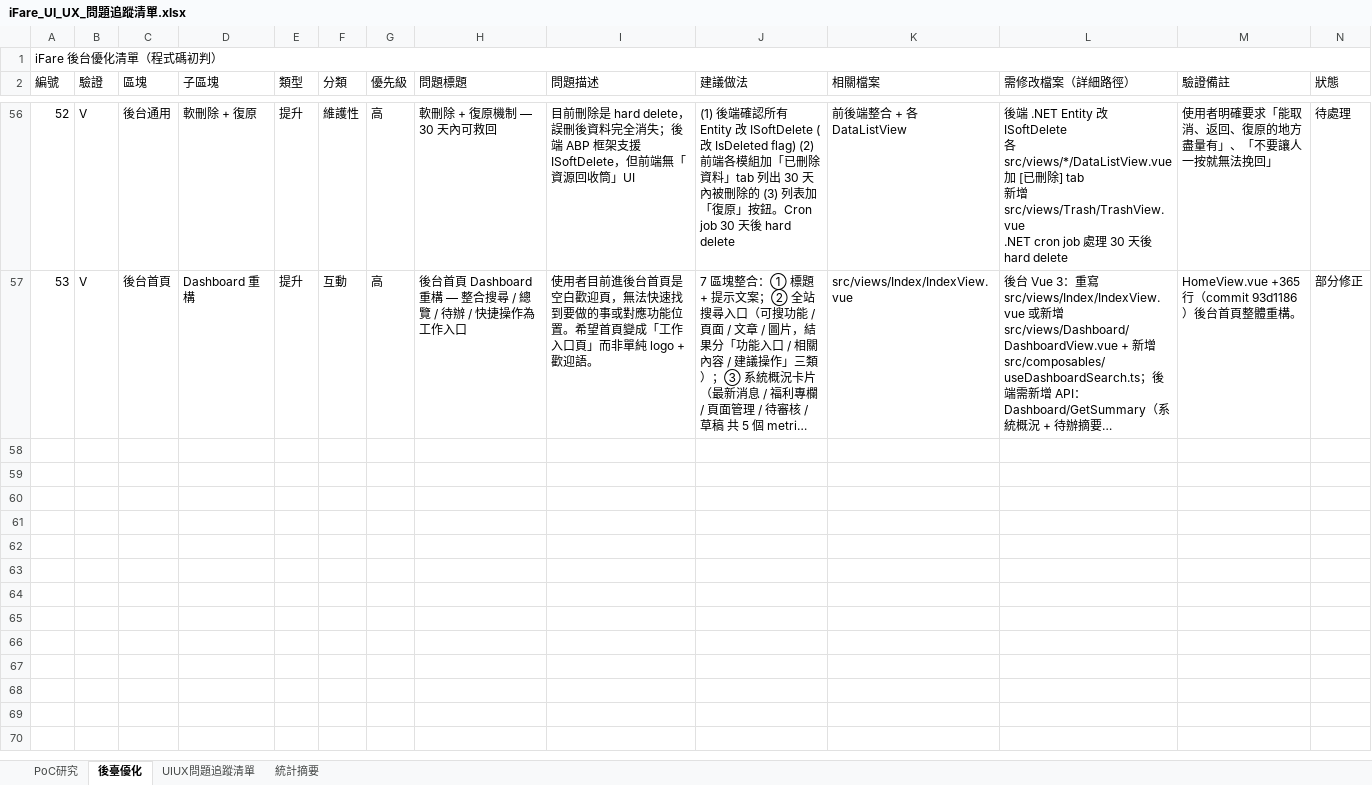
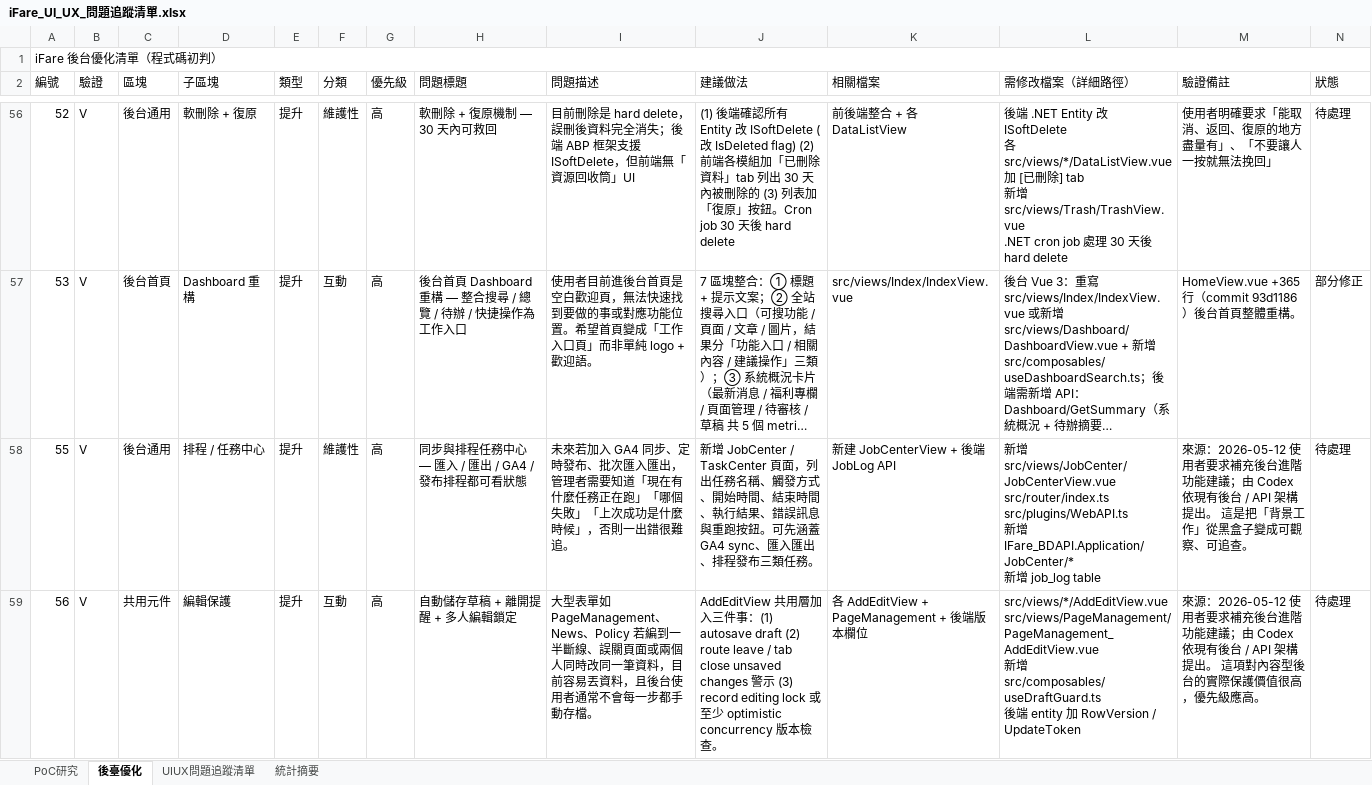
Before and after one commit to chainwinit-alt/ifare-website, an Excel workbook: docs/iFare_UI_UX_問題追蹤清單.xlsx, sheet 後臺優化, drawn as a sheet; only a part is shown, gaps mark what is left out; long unchanged cells end in …; values as stored, in another font and other column widths than the file's, no borders; rows hold the shown columns only; ↵ is a line break in a cell; the diff covers the shown part only; the diff names each change by its address in the sheet, - before the commit and + after, or states it on an @@ line.

```diff
--- a/docs/iFare_UI_UX_問題追蹤清單.xlsx (sheet 後臺優化)
+++ b/docs/iFare_UI_UX_問題追蹤清單.xlsx (sheet 後臺優化)
+row 58: 55 | V | 後台通用 | 排程 / 任務中心 | 提升 | 維護性 | 高 | 同步與排程任務中心 — 匯入 / 匯出 / GA4 / 發布排程都可看狀態 | 未來若加入 GA4 同步、定時發布、批次匯入匯出，管理者需要知道「現在有什麼任務正在跑」「哪個失敗」「上次成功是什麼時候」，否則一出錯很難追。 | 新增 JobCenter / TaskCenter 頁面，列出任務名稱、觸發方式、開始時間、結束時間、執行結果、錯誤訊息與重跑按鈕。可先涵蓋 GA4 sync、匯入匯出、排程發布三類任務。 | 新建 JobCenterView + 後端 JobLog API | 新增 src/views/JobCenter/JobCenterView.vue ↵ src/router/index.ts ↵ src/plugins/WebAPI.ts ↵ 新增 IFare_BDAPI.Application/JobCenter/* ↵ 新增 job_log table | 來源：2026-05-12 使用者要求補充後台進階功能建議；由 Codex 依現有後台 / API 架構提出。 這是把「背景工作」從黑盒子變成可觀察、可追查。 | 待處理
+row 59: 56 | V | 共用元件 | 編輯保護 | 提升 | 互動 | 高 | 自動儲存草稿 + 離開提醒 + 多人編輯鎖定 | 大型表單如 PageManagement、News、Policy 若編到一半斷線、誤關頁面或兩個人同時改同一筆資料，目前容易丟資料，且後台使用者通常不會每一步都手動存檔。 | AddEditView 共用層加入三件事：(1) autosave draft (2) route leave / tab close unsaved changes 警示 (3) record editing lock 或至少 optimistic concurrency 版本檢查。 | 各 AddEditView + PageManagement + 後端版本欄位 | src/views/*/AddEditView.vue ↵ src/views/PageManagement/PageManagement_AddEditView.vue ↵ 新增 src/composables/useDraftGuard.ts ↵ 後端 entity 加 RowVersion / UpdateToken | 來源：2026-05-12 使用者要求補充後台進階功能建議；由 Codex 依現有後台 / API 架構提出。 這項對內容型後台的實際保護價值很高，優先級應高。 | 待處理
```
Also changed, not shown: 6 added rows and 15 edited cells elsewhere in this sheet, sheet 統計摘要, sheet UIUX問題追蹤清單, 20 other files.
